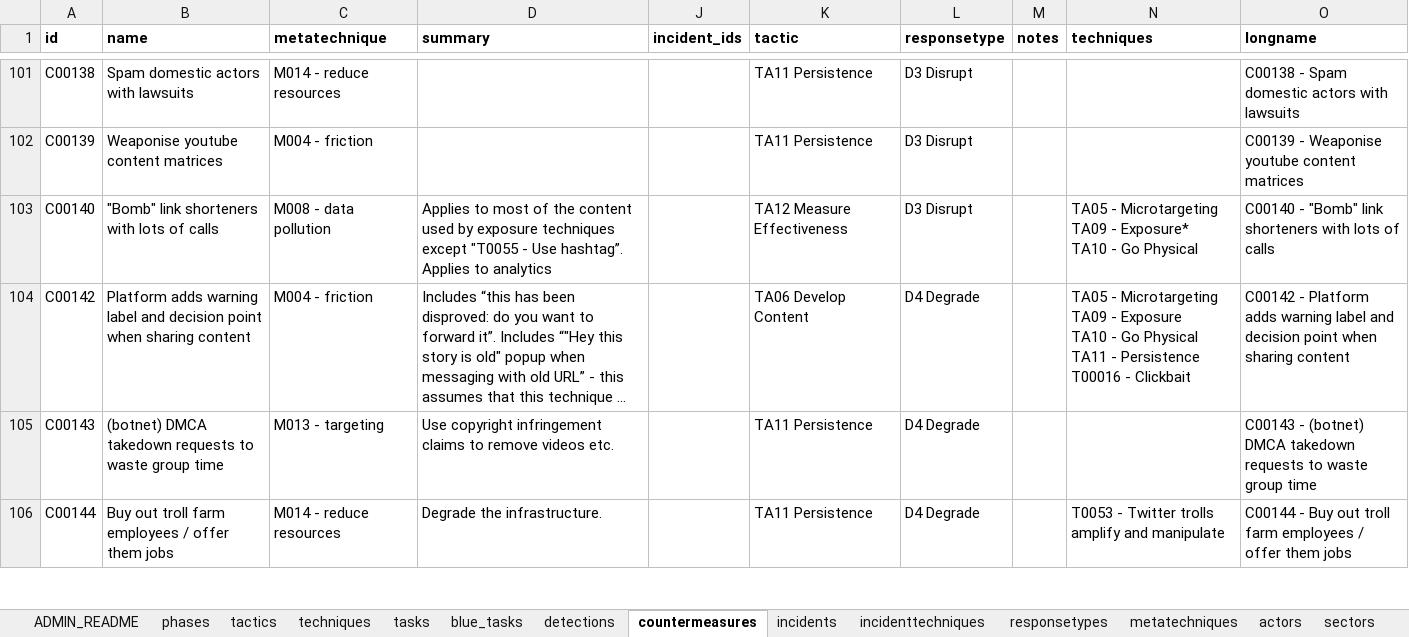
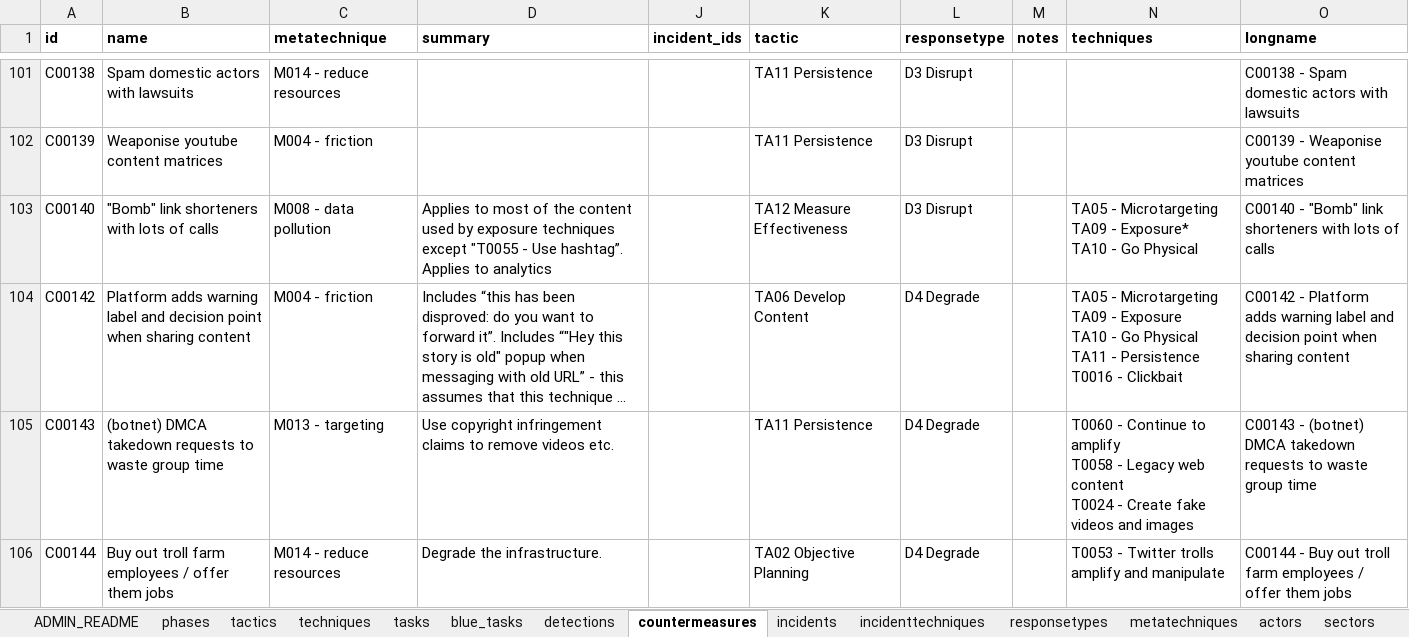
Before and after one commit to cogsec-collaborative/AMITT, an Excel workbook: AMITT_MASTER_DATA/AMITT_TTPs_MASTER.xlsx, sheet countermeasures, drawn as a sheet; only a part is shown, gaps mark what is left out; long unchanged cells end in …; values as stored, in another font and other column widths than the file's, no borders; ↵ is a line break in a cell; the diff covers the shown part only; the diff names each change by its address in the sheet, - before the commit and + after, or states it on an @@ line.

Commit message:
chg: add techniques for counters

```diff
--- a/AMITT_MASTER_DATA/AMITT_TTPs_MASTER.xlsx (sheet countermeasures)
+++ b/AMITT_MASTER_DATA/AMITT_TTPs_MASTER.xlsx (sheet countermeasures)
-N104 (techniques): …- Persistence ↵ T00016 - Clickbait
+N104 (techniques): …- Persistence ↵ T0016 - Clickbait
-N105 (techniques): (empty)
+N105 (techniques): T0060 - Continue to amplify ↵ T0058 - Legacy web content ↵ T0024 - Create fake videos and images
-K106 (tactic): TA11 Persistence
+K106 (tactic): TA02 Objective Planning
```
Also changed, not shown: 4 edited cells elsewhere in this sheet.
